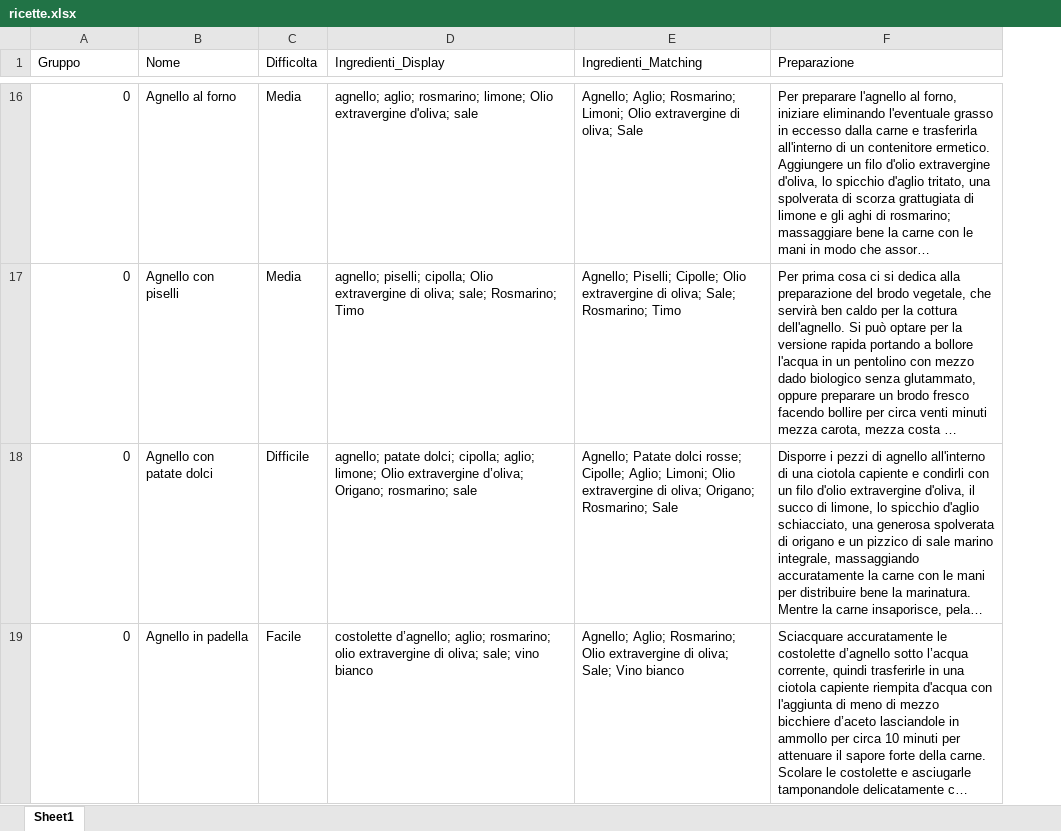
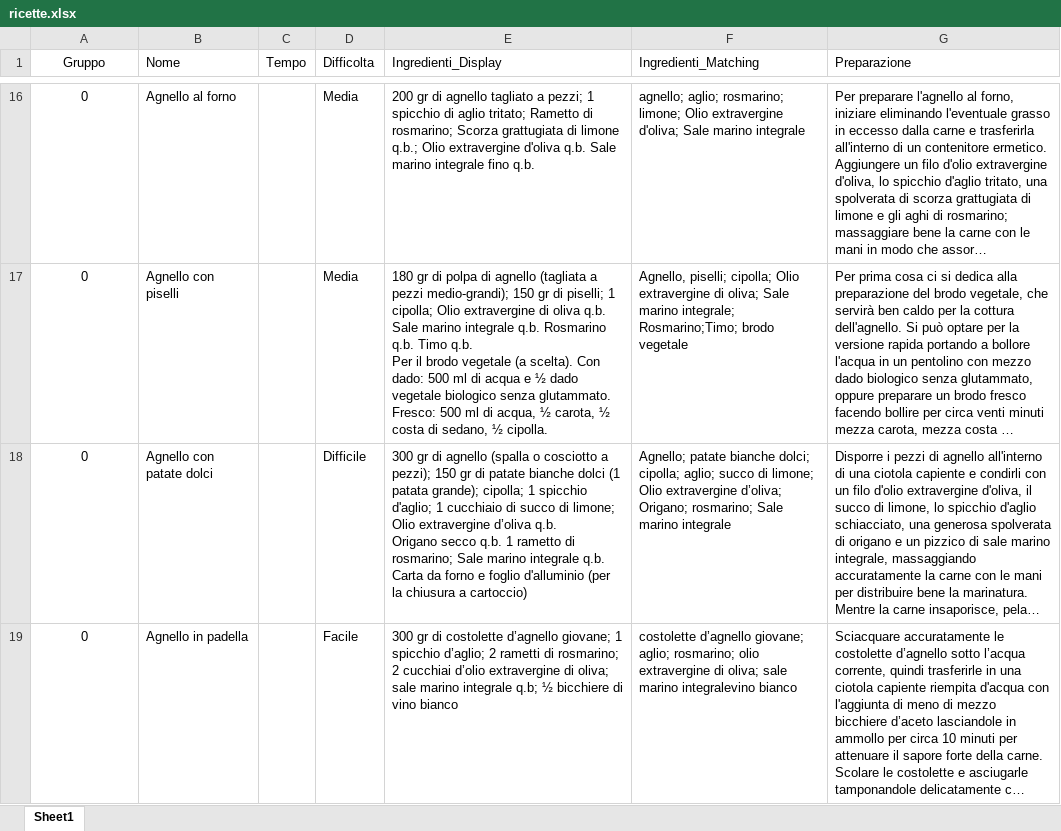
Before and after one commit to albertobianchi473-tech/dieta_gruppo_sanguigno, an Excel workbook: ricette.xlsx, sheet Sheet1, drawn as a sheet; only a part is shown, gaps mark what is left out; long unchanged cells end in …; values as stored, in another font and other column widths than the file's, no borders; addresses are those after the commit; ↵ is a line break in a cell; the diff covers the shown part only; the diff names each change by its address in the sheet, - before the commit and + after, or states it on an @@ line.

```diff
--- a/ricette.xlsx (sheet Sheet1)
+++ b/ricette.xlsx (sheet Sheet1)
+column C (Tempo), empty
-A1 alignment: left
+A1 alignment: center
-A16:A19 alignment: right
+A16:A19 alignment: center
-E16 (Ingredienti_Display): agnello; aglio; rosmarino; limone; Olio extravergine d'oliva; sale
+E16 (Ingredienti_Display): 200 gr di agnello tagliato a pezzi; 1 spicchio di aglio tritato; Rametto di rosmarino; Scorza grattugiata di limone q.b.; Olio extravergine d'oliva q.b. Sale marino integrale fino q.b.
-F16 (Ingredienti_Matching): Agnello; Aglio; Rosmarino; Limoni; Olio extravergine di oliva; Sale
+F16 (Ingredienti_Matching): agnello; aglio; rosmarino; limone; Olio extravergine d'oliva; Sale marino integrale
-E17 (Ingredienti_Display): agnello; piselli; cipolla; Olio extravergine di oliva; sale; Rosmarino; Timo
+E17 (Ingredienti_Display): 180 gr di polpa di agnello (tagliata a pezzi medio-grandi); 150 gr di piselli; 1 cipolla; Olio extravergine di oliva q.b. Sale marino integrale q.b. Rosmarino q.b. Timo q.b. ↵ Per il brodo vegetale (a scelta). Con dado: 500 ml di acqua e ½ dado vegetale biologico senza glutammato. Fresco: 500 ml di acqua, ½ carota, ½ costa di sedano, ½ cipolla.
-F17 (Ingredienti_Matching): Agnello; Piselli; Cipolle; Olio extravergine di oliva; Sale; Rosmarino; Timo
+F17 (Ingredienti_Matching): Agnello, piselli; cipolla; Olio extravergine di oliva; Sale marino integrale; Rosmarino;Timo; brodo vegetale
-E18 (Ingredienti_Display): agnello; patate dolci; cipolla; aglio; limone; Olio extravergine d’oliva; Origano; rosmarino; sale
+E18 (Ingredienti_Display): 300 gr di agnello (spalla o cosciotto a pezzi); 150 gr di patate bianche dolci (1 patata grande); cipolla; 1 spicchio d'aglio; 1 cucchiaio di succo di limone; Olio extravergine d’oliva q.b. ↵ Origano secco q.b. 1 rametto di rosmarino; Sale marino integrale q.b. Carta da forno e foglio d'alluminio (per la chiusura a cartoccio)
-F18 (Ingredienti_Matching): Agnello; Patate dolci rosse; Cipolle; Aglio; Limoni; Olio extravergine di oliva; Origano; Rosmarino; Sale
+F18 (Ingredienti_Matching): Agnello; patate bianche dolci; cipolla; aglio; succo di limone; Olio extravergine d’oliva; Origano; rosmarino; Sale marino integrale
-E19 (Ingredienti_Display): costolette d’agnello; aglio; rosmarino; olio extravergine di oliva; sale; vino bianco
+E19 (Ingredienti_Display): 300 gr di costolette d’agnello giovane; 1 spicchio d’aglio; 2 rametti di rosmarino; 2 cucchiai d’olio extravergine di oliva; sale marino integrale q.b; ½ bicchiere di vino bianco
-F19 (Ingredienti_Matching): Agnello; Aglio; Rosmarino; Olio extravergine di oliva; Sale; Vino bianco
+F19 (Ingredienti_Matching): costolette d’agnello giovane; aglio; rosmarino; olio extravergine di oliva; sale marino integralevino bianco
```
Also changed, not shown: 59 edited cells and cell formats elsewhere in this sheet.
